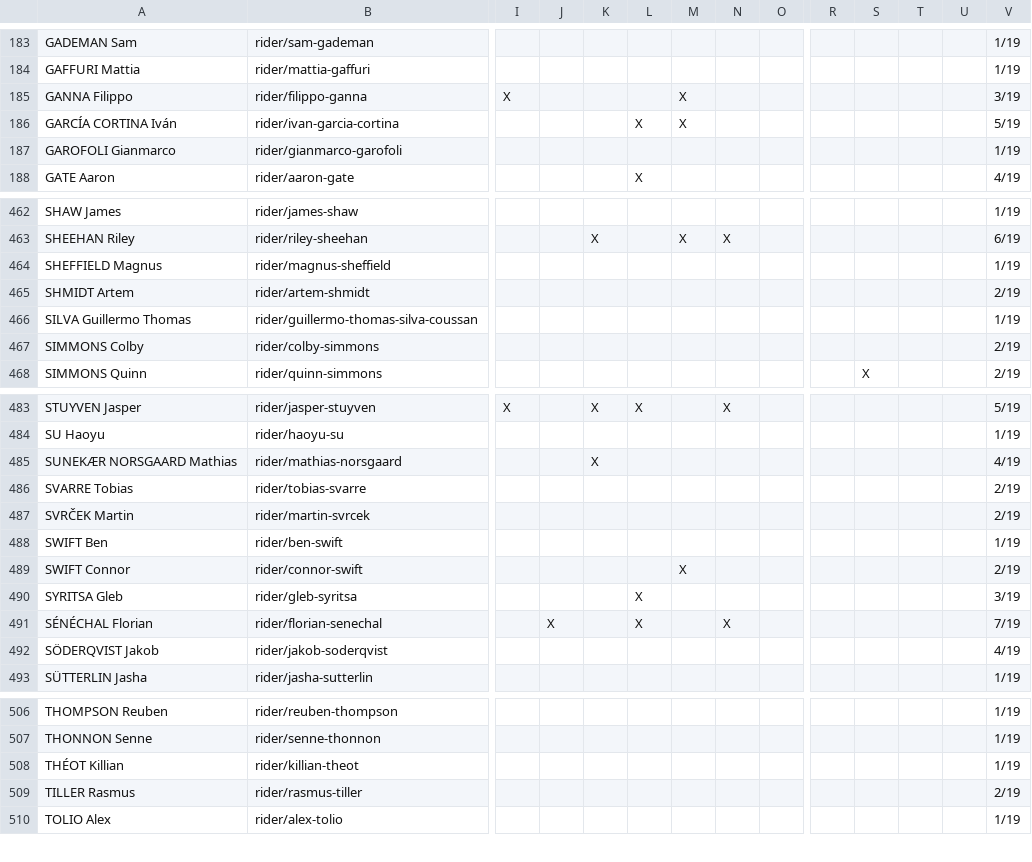
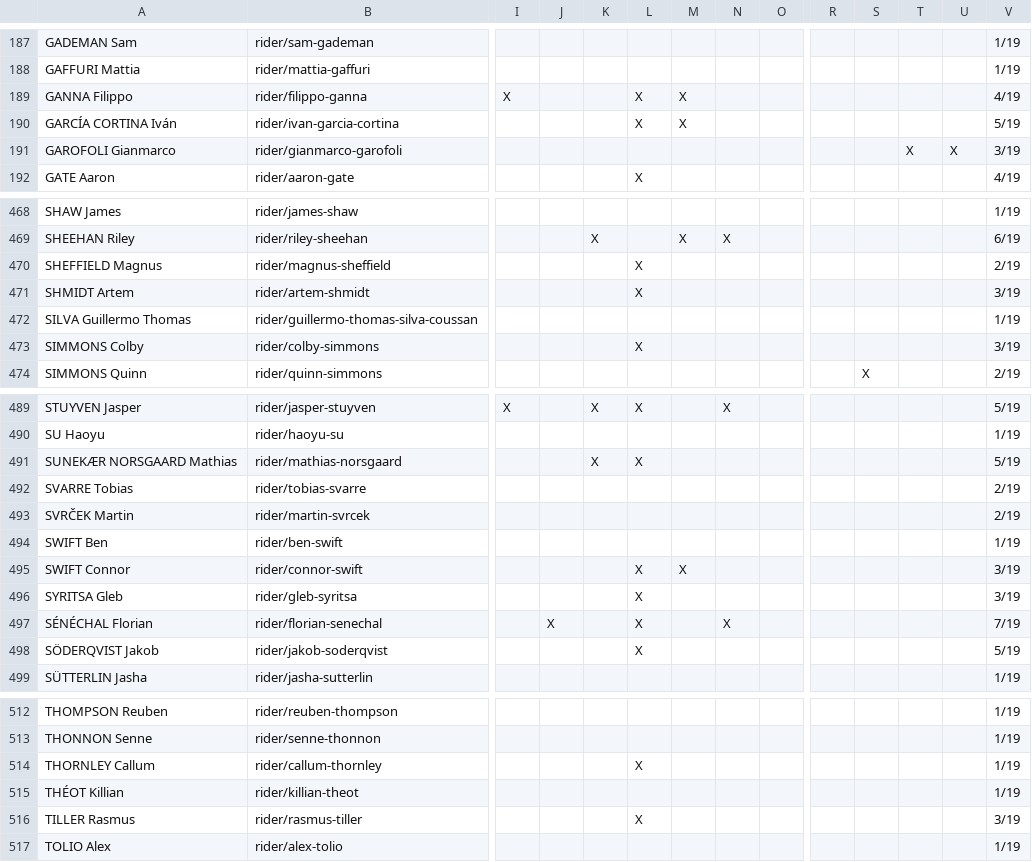
Before and after one commit to nigellindemann-dev/wm26, a CSV file: output/startlist_matrix.csv, drawn as a sheet; only a part is shown, gaps mark what is left out; addresses are those after the commit; rows hold the shown columns only; the diff covers the shown part only; the diff names each change by its address in the sheet, - before the commit and + after, or states it on an @@ line.

```diff
--- a/output/startlist_matrix.csv
+++ b/output/startlist_matrix.csv
-L189: (empty)
+L189: X
-V189: 3/19
+V189: 4/19
-T191: (empty)
+T191: X
-U191: (empty)
+U191: X
-V191: 1/19
+V191: 3/19
-L470:L471: (empty)
+L470:L471: X
-V470: 1/19
+V470: 2/19
-V471: 2/19
+V471: 3/19
-L473: (empty)
+L473: X
-V473: 2/19
+V473: 3/19
-L491: (empty)
+L491: X
-V491: 4/19
+V491: 5/19
-L495: (empty)
+L495: X
-V495: 2/19
+V495: 3/19
-L498: (empty)
+L498: X
-V498: 4/19
+V498: 5/19
+row 514: THORNLEY Callum | rider/callum-thornley |  |  |  | X |  |  |  |  |  |  |  | 1/19
-L516: (empty)
+L516: X
-V516: 2/19
+V516: 3/19
```
Also changed, not shown: 6 added rows and 86 edited cells elsewhere in this file, output/startlist_changes.csv, 2 other files.
